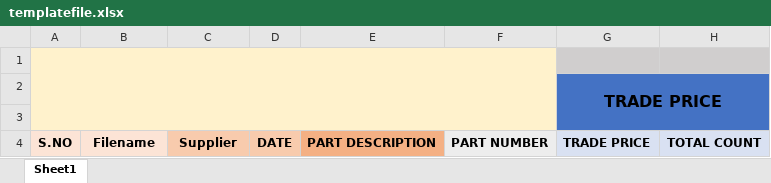
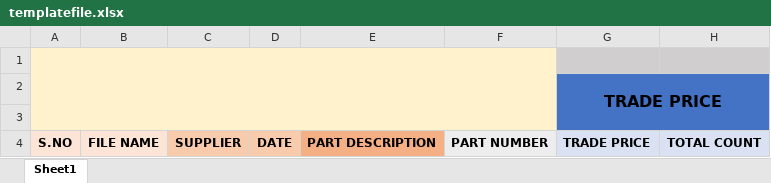
Before and after one commit to praveenintellect6/new_invoice_automation, an Excel workbook: templatefile/templatefile.xlsx, sheet Sheet1, drawn as a sheet; only a part is shown; values as stored, in another font and other column widths than the file's, no borders; the diff names each change by its address in the sheet, - before the commit and + after, or states it on an @@ line.

```diff
--- a/templatefile/templatefile.xlsx (sheet Sheet1)
+++ b/templatefile/templatefile.xlsx (sheet Sheet1)
-B4: Filename
+B4: FILE NAME
-C4: Supplier
+C4: SUPPLIER
```
Also changed, not shown: 17 other files.
